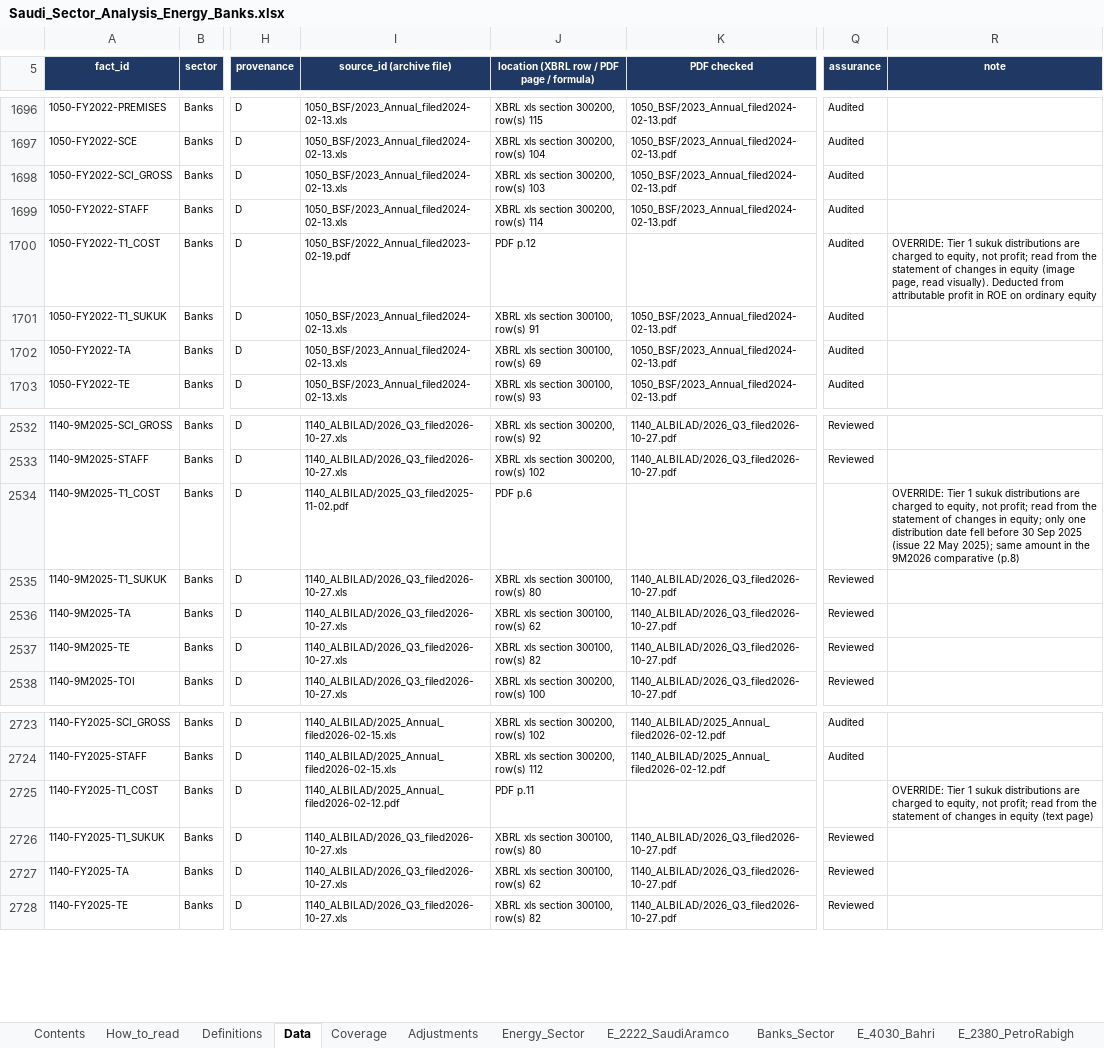
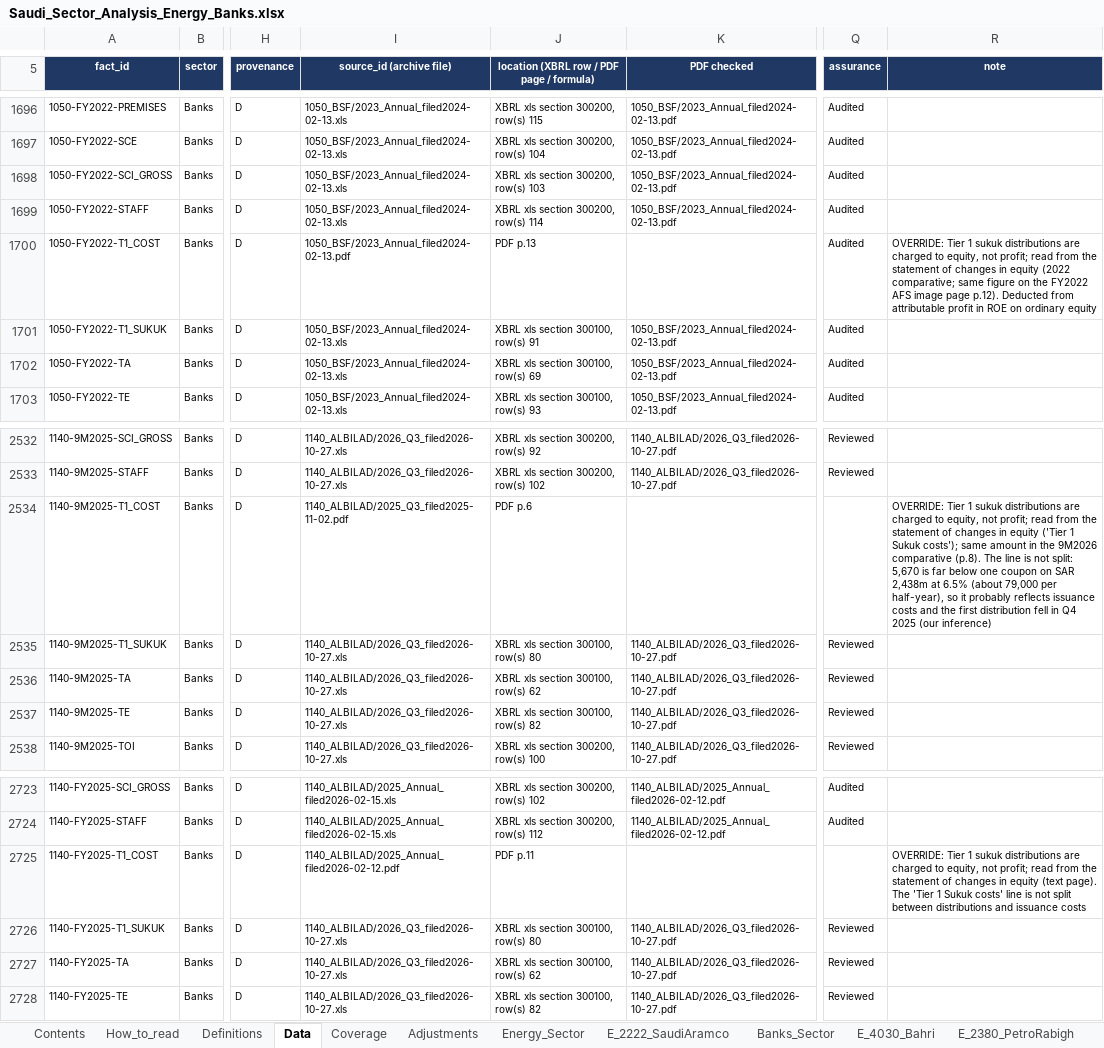
Before and after one commit to KhalidAba94/Test, an Excel workbook: sector-analysis/output/Saudi_Sector_Analysis_Energy_Banks.xlsx, sheet Data, drawn as a sheet; only a part is shown, gaps mark what is left out; values as stored, in another font and other column widths than the file's, no borders; the diff names each change by its address in the sheet, - before the commit and + after, or states it on an @@ line.

```diff
--- a/sector-analysis/output/Saudi_Sector_Analysis_Energy_Banks.xlsx (sheet Data)
+++ b/sector-analysis/output/Saudi_Sector_Analysis_Energy_Banks.xlsx (sheet Data)
-I1700 (source_id (archive file)): 1050_BSF/2022_Annual_filed2023-02-19.pdf
+I1700 (source_id (archive file)): 1050_BSF/2023_Annual_filed2024-02-13.pdf
-J1700: PDF p.12
+J1700: PDF p.13
-R1700 (note): …in equity (image page, read visually). Deducted from…
+R1700 (note): …in equity (2022 comparative; same figure on the FY2022 AFS image page p.12). Deducted from…
-R2534 (note): …changes in equity; only one distribution date fell before 30 Sep 2025 (issue 22 May 2025); same amount in the 9M2026 comparative (p.8)
+R2534 (note): …changes in equity ('Tier 1 Sukuk costs'); same amount in the 9M2026 comparative (p.8). The line is not split: 5,670 is far below one coupon on SAR 2,438m at 6.5% (about 79,000 per half-year), so it probably reflects issuance costs and the first distribution fell in Q4 2025 (our inference)
-R2725 (note): …equity (text page)
+R2725 (note): …equity (text page). The 'Tier 1 Sukuk costs' line is not split between distributions and issuance costs
```
Also changed, not shown: sheet E_2382_ADESHolding, sheet B_1180_SaudiNationalB, sheet Banks_Sector, sheet E_2380_PetroRabigh, sheet B_1140_BankAlbilad, charts or pictures, 6 other files.
